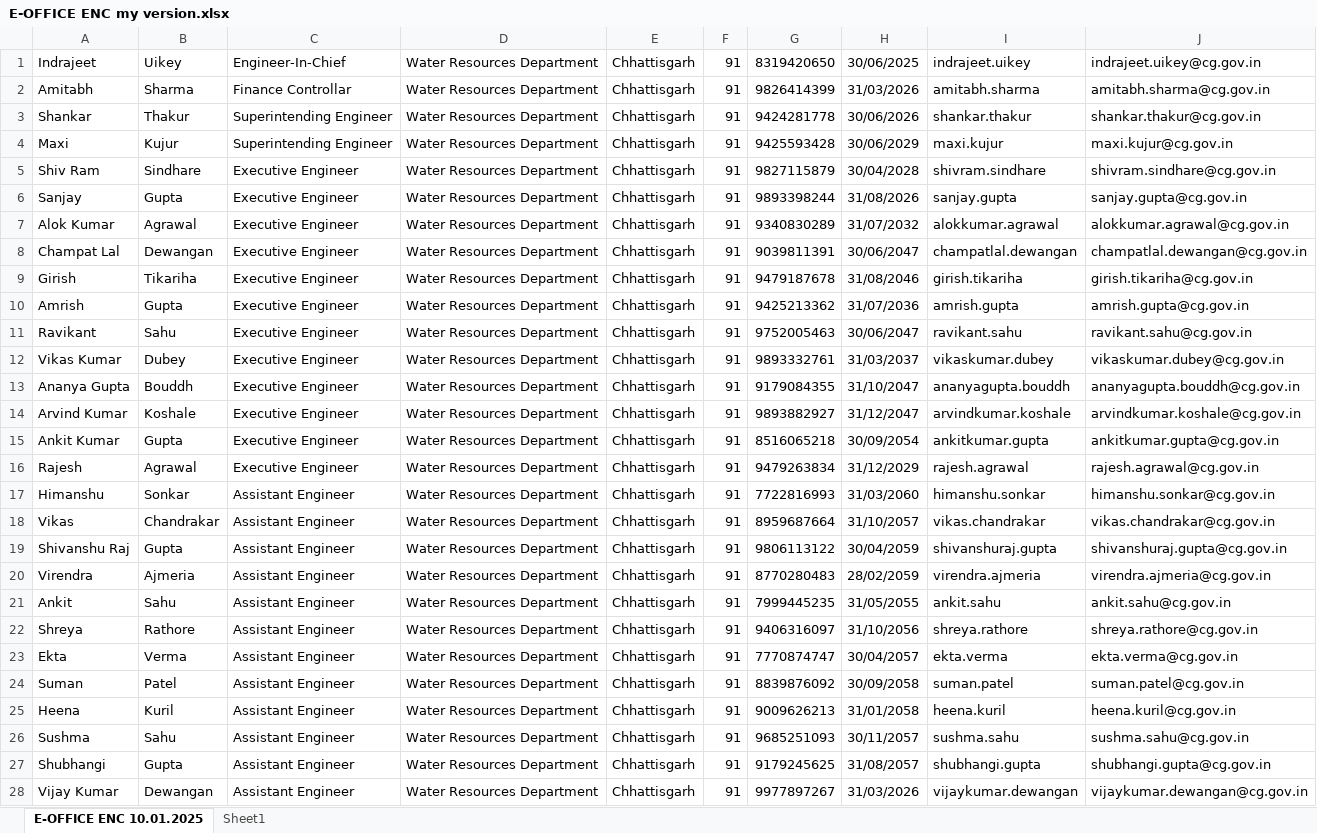
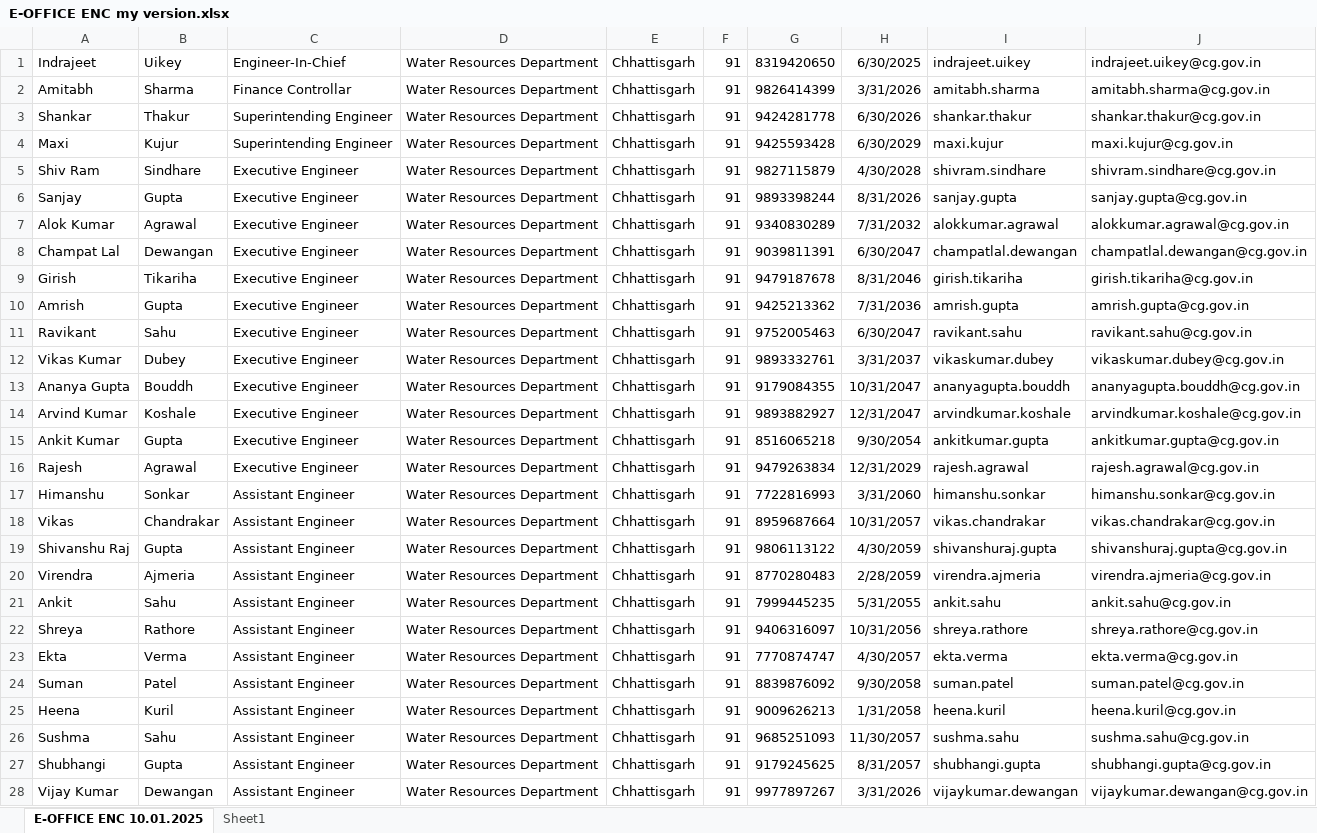
Before and after one commit to a4anandsingh/eoffice, an Excel workbook: E-OFFICE ENC my version.xlsx, sheet E-OFFICE ENC 10.01.2025, drawn as a sheet; only a part is shown; values as stored, in another font and other column widths than the file's, no borders; the diff covers the shown part only; the diff names each change by its address in the sheet, - before the commit and + after, or states it on an @@ line.

```diff
--- a/E-OFFICE ENC my version.xlsx (sheet E-OFFICE ENC 10.01.2025)
+++ b/E-OFFICE ENC my version.xlsx (sheet E-OFFICE ENC 10.01.2025)
-H1: 30/06/2025
+H1: 6/30/2025
-H2: 31/03/2026
+H2: 3/31/2026
-H3: 30/06/2026
+H3: 6/30/2026
-H4: 30/06/2029
+H4: 6/30/2029
-H5: 30/04/2028
+H5: 4/30/2028
-H6: 31/08/2026
+H6: 8/31/2026
-H7: 31/07/2032
+H7: 7/31/2032
-H8: 30/06/2047
+H8: 6/30/2047
-H9: 31/08/2046
+H9: 8/31/2046
-H10: 31/07/2036
+H10: 7/31/2036
-H11: 30/06/2047
+H11: 6/30/2047
-H12: 31/03/2037
+H12: 3/31/2037
-H13: 31/10/2047
+H13: 10/31/2047
-H14: 31/12/2047
+H14: 12/31/2047
-H15: 30/09/2054
+H15: 9/30/2054
-H16: 31/12/2029
+H16: 12/31/2029
-H17: 31/03/2060
+H17: 3/31/2060
-H18: 31/10/2057
+H18: 10/31/2057
-H19: 30/04/2059
+H19: 4/30/2059
-H20: 28/02/2059
+H20: 2/28/2059
-H21: 31/05/2055
+H21: 5/31/2055
-H22: 31/10/2056
+H22: 10/31/2056
-H23: 30/04/2057
+H23: 4/30/2057
-H24: 30/09/2058
+H24: 9/30/2058
-H25: 31/01/2058
+H25: 1/31/2058
-H26: 30/11/2057
+H26: 11/30/2057
-H27: 31/08/2057
+H27: 8/31/2057
-H28: 31/03/2026
+H28: 3/31/2026
```
Also changed, not shown: 65 edited cells elsewhere in this sheet, sheet Sheet1, 36 other files.
